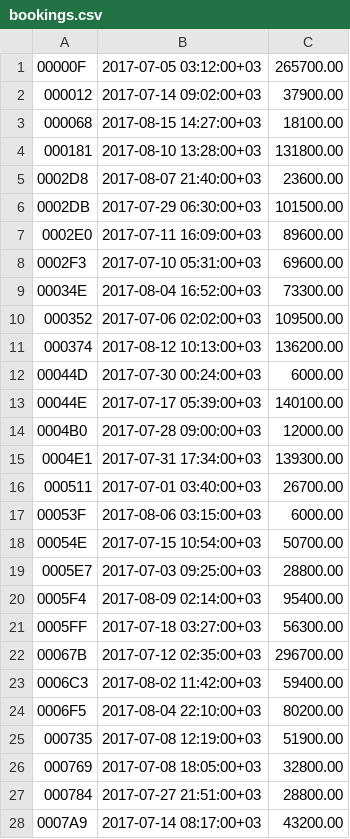
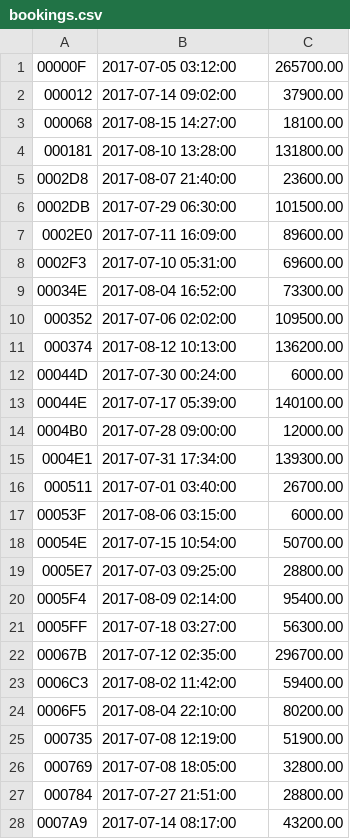
Before and after one commit to kLubidorka/Stepik-SQL-quiz, a CSV file: airtrans_new/bookings.csv, drawn as a sheet; only a part is shown; the diff covers the shown part only.

```diff
--- a/airtrans_new/bookings.csv
+++ b/airtrans_new/bookings.csv
@@ -1,28 +1,28 @@
-00000F,2017-07-05 03:12:00+03,265700.00
-000012,2017-07-14 09:02:00+03,37900.00
-000068,2017-08-15 14:27:00+03,18100.00
-000181,2017-08-10 13:28:00+03,131800.00
-0002D8,2017-08-07 21:40:00+03,23600.00
-0002DB,2017-07-29 06:30:00+03,101500.00
-0002E0,2017-07-11 16:09:00+03,89600.00
-0002F3,2017-07-10 05:31:00+03,69600.00
-00034E,2017-08-04 16:52:00+03,73300.00
-000352,2017-07-06 02:02:00+03,109500.00
-000374,2017-08-12 10:13:00+03,136200.00
-00044D,2017-07-30 00:24:00+03,6000.00
-00044E,2017-07-17 05:39:00+03,140100.00
-0004B0,2017-07-28 09:00:00+03,12000.00
-0004E1,2017-07-31 17:34:00+03,139300.00
-000511,2017-07-01 03:40:00+03,26700.00
-00053F,2017-08-06 03:15:00+03,6000.00
-00054E,2017-07-15 10:54:00+03,50700.00
-0005E7,2017-07-03 09:25:00+03,28800.00
-0005F4,2017-08-09 02:14:00+03,95400.00
-0005FF,2017-07-18 03:27:00+03,56300.00
-00067B,2017-07-12 02:35:00+03,296700.00
-0006C3,2017-08-02 11:42:00+03,59400.00
-0006F5,2017-08-04 22:10:00+03,80200.00
-000735,2017-07-08 12:19:00+03,51900.00
-000769,2017-07-08 18:05:00+03,32800.00
-000784,2017-07-27 21:51:00+03,28800.00
-0007A9,2017-07-14 08:17:00+03,43200.00
+00000F,2017-07-05 03:12:00,265700.00
+000012,2017-07-14 09:02:00,37900.00
+000068,2017-08-15 14:27:00,18100.00
+000181,2017-08-10 13:28:00,131800.00
+0002D8,2017-08-07 21:40:00,23600.00
+0002DB,2017-07-29 06:30:00,101500.00
+0002E0,2017-07-11 16:09:00,89600.00
+0002F3,2017-07-10 05:31:00,69600.00
+00034E,2017-08-04 16:52:00,73300.00
+000352,2017-07-06 02:02:00,109500.00
+000374,2017-08-12 10:13:00,136200.00
+00044D,2017-07-30 00:24:00,6000.00
+00044E,2017-07-17 05:39:00,140100.00
+0004B0,2017-07-28 09:00:00,12000.00
+0004E1,2017-07-31 17:34:00,139300.00
+000511,2017-07-01 03:40:00,26700.00
+00053F,2017-08-06 03:15:00,6000.00
+00054E,2017-07-15 10:54:00,50700.00
+0005E7,2017-07-03 09:25:00,28800.00
+0005F4,2017-08-09 02:14:00,95400.00
+0005FF,2017-07-18 03:27:00,56300.00
+00067B,2017-07-12 02:35:00,296700.00
+0006C3,2017-08-02 11:42:00,59400.00
+0006F5,2017-08-04 22:10:00,80200.00
+000735,2017-07-08 12:19:00,51900.00
+000769,2017-07-08 18:05:00,32800.00
+000784,2017-07-27 21:51:00,28800.00
+0007A9,2017-07-14 08:17:00,43200.00
```
Also changed, not shown: 52 edited cells elsewhere in this file, 2 other files.
